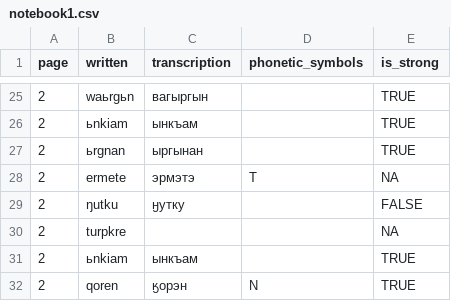
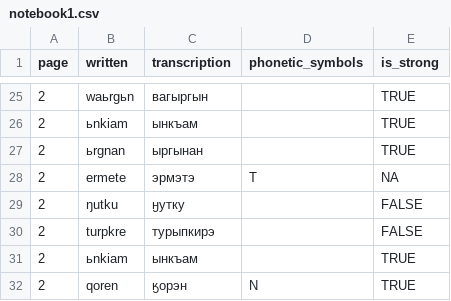
Before and after one commit to jemmybutton/tenevil, a CSV file: stats/notebook1.csv, drawn as a sheet; only a part is shown, gaps mark what is left out.

Commit message:
started adding rus translations, updated stats

```diff
--- a/stats/notebook1.csv
+++ b/stats/notebook1.csv
@@ -29,3 +29,3 @@ page,written,transcription,phonetic_symbols,is_strong
 2,ŋutku,ӈутку,,FALSE
-2,turpkre,,,NA
+2,turpkre,турыпкирэ,,FALSE
 2,ьnkiam,ынкъам,,TRUE
```
Also changed, not shown: 1 other file.
